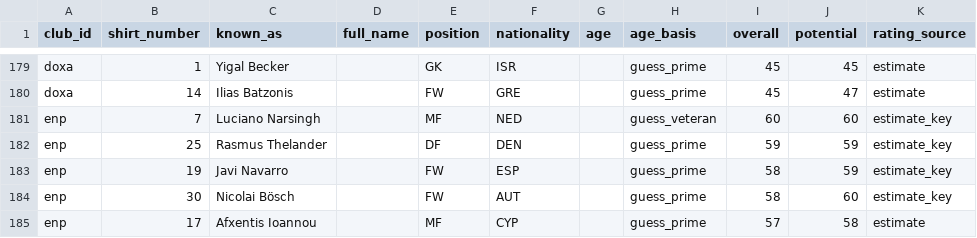
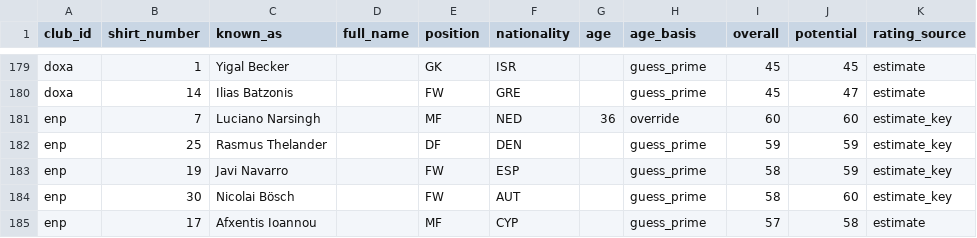
Before and after one commit to alexisstylianides10-gif/free-project, a CSV file: FC27-World-Expansion/data/cyprus/squads/d2.csv, drawn as a sheet; only a part is shown, gaps mark what is left out; the diff names each change by its address in the sheet, - before the commit and + after, or states it on an @@ line.

```diff
--- a/FC27-World-Expansion/data/cyprus/squads/d2.csv
+++ b/FC27-World-Expansion/data/cyprus/squads/d2.csv
-G181 (age): (empty)
+G181 (age): 36
-H181 (age_basis): guess_veteran
+H181 (age_basis): override
```
Also changed, not shown: FC27-World-Expansion/data/cyprus/squads/d1.csv, 7 other files.
